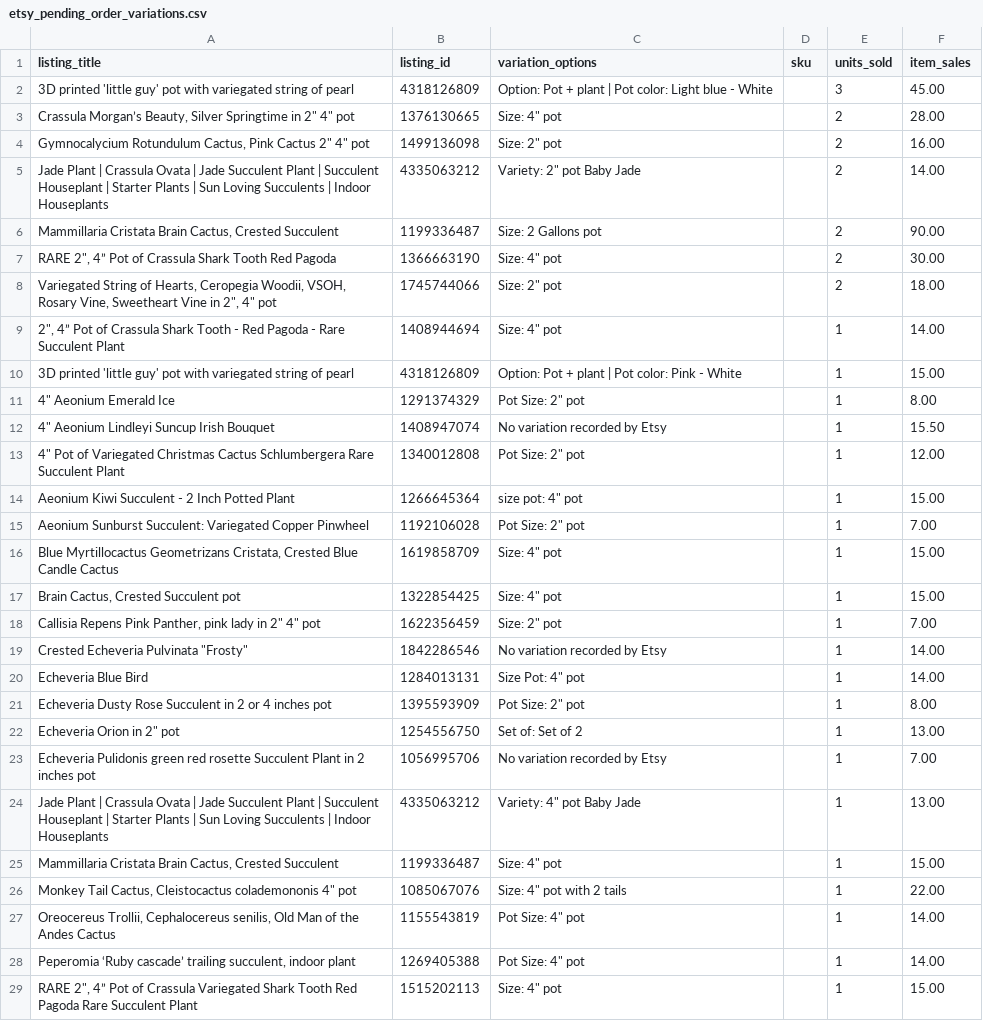
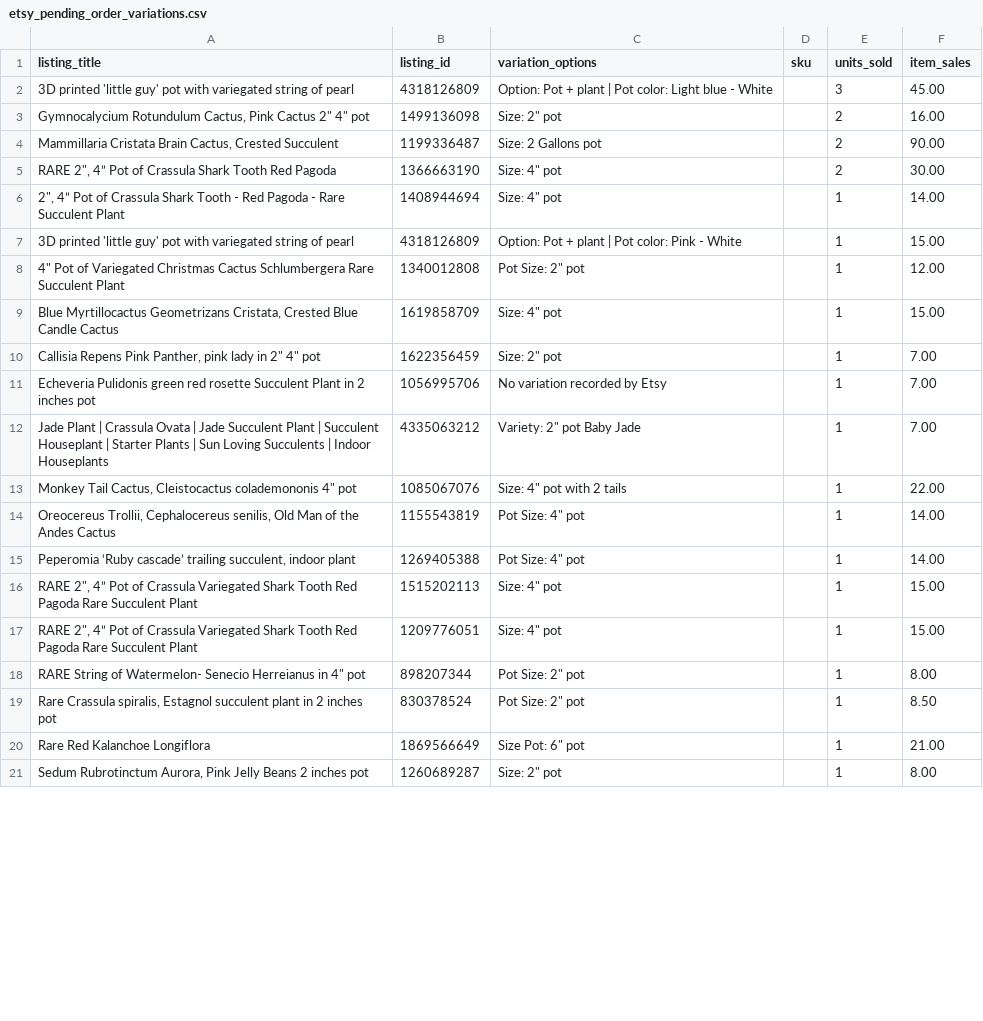
Before and after one commit to stagius24-cell/mysucculentcorner, a CSV file: etsy_pending_order_variations.csv, drawn as a sheet; only a part is shown; the shorter side is filled out with more unchanged rows; the diff covers the shown part only.

```diff
--- a/etsy_pending_order_variations.csv
+++ b/etsy_pending_order_variations.csv
@@ -2,25 +2,12 @@
 3D printed 'little guy' pot with variegated string of pearl,4318126809,Option: Pot + plant | Pot color: Light blue - White,,3,45.00
-"Crassula Morgan’s Beauty, Silver Springtime in 2"" 4"" pot",1376130665,"Size: 4"" pot",,2,28.00
 "Gymnocalycium Rotundulum Cactus, Pink Cactus 2"" 4"" pot",1499136098,"Size: 2"" pot",,2,16.00
-Jade Plant | Crassula Ovata | Jade Succulent Plant | Succulent Houseplant | Starter Plants | Sun Loving Succulents | Indoor Houseplants,4335063212,"Variety: 2"" pot Baby Jade",,2,14.00
 "Mammillaria Cristata Brain Cactus, Crested Succulent",1199336487,Size: 2 Gallons pot,,2,90.00
 "RARE 2"", 4” Pot of Crassula Shark Tooth Red Pagoda",1366663190,"Size: 4"" pot",,2,30.00
-"Variegated String of Hearts, Ceropegia Woodii, VSOH, Rosary Vine, Sweetheart Vine in 2"", 4"" pot",1745744066,"Size: 2"" pot",,2,18.00
 "2"", 4” Pot of Crassula Shark Tooth - Red Pagoda - Rare Succulent Plant",1408944694,"Size: 4"" pot",,1,14.00
 3D printed 'little guy' pot with variegated string of pearl,4318126809,Option: Pot + plant | Pot color: Pink - White,,1,15.00
-"4"" Aeonium Emerald Ice",1291374329,"Pot Size: 2"" pot",,1,8.00
-"4"" Aeonium Lindleyi Suncup Irish Bouquet",1408947074,No variation recorded by Etsy,,1,15.50
 "4"" Pot of Variegated Christmas Cactus Schlumbergera Rare Succulent Plant",1340012808,"Pot Size: 2"" pot",,1,12.00
-Aeonium Kiwi Succulent - 2 Inch Potted Plant,1266645364,"size pot: 4"" pot",,1,15.00
-Aeonium Sunburst Succulent: Variegated Copper Pinwheel,1192106028,"Pot Size: 2"" pot",,1,7.00
 "Blue Myrtillocactus Geometrizans Cristata, Crested Blue Candle Cactus",1619858709,"Size: 4"" pot",,1,15.00
-"Brain Cactus, Crested Succulent pot",1322854425,"Size: 4"" pot",,1,15.00
 "Callisia Repens Pink Panther, pink lady in 2"" 4"" pot",1622356459,"Size: 2"" pot",,1,7.00
-"Crested Echeveria Pulvinata ""Frosty""",1842286546,No variation recorded by Etsy,,1,14.00
-Echeveria Blue Bird,1284013131,"Size Pot: 4"" pot",,1,14.00
-Echeveria Dusty Rose Succulent in 2 or 4 inches pot,1395593909,"Pot Size: 2"" pot",,1,8.00
-"Echeveria Orion in 2"" pot",1254556750,Set of: Set of 2,,1,13.00
 Echeveria Pulidonis green red rosette Succulent Plant in 2 inches pot,1056995706,No variation recorded by Etsy,,1,7.00
-Jade Plant | Crassula Ovata | Jade Succulent Plant | Succulent Houseplant | Starter Plants | Sun Loving Succulents | Indoor Houseplants,4335063212,"Variety: 4"" pot Baby Jade",,1,13.00
-"Mammillaria Cristata Brain Cactus, Crested Succulent",1199336487,"Size: 4"" pot",,1,15.00
+Jade Plant | Crassula Ovata | Jade Succulent Plant | Succulent Houseplant | Starter Plants | Sun Loving Succulents | Indoor Houseplants,4335063212,"Variety: 2"" pot Baby Jade",,1,7.00
 "Monkey Tail Cactus, Cleistocactus colademononis 4"" pot",1085067076,"Size: 4"" pot with 2 tails",,1,22.00
```
Also changed, not shown: 2 added rows and 5 removed rows elsewhere in this file.
